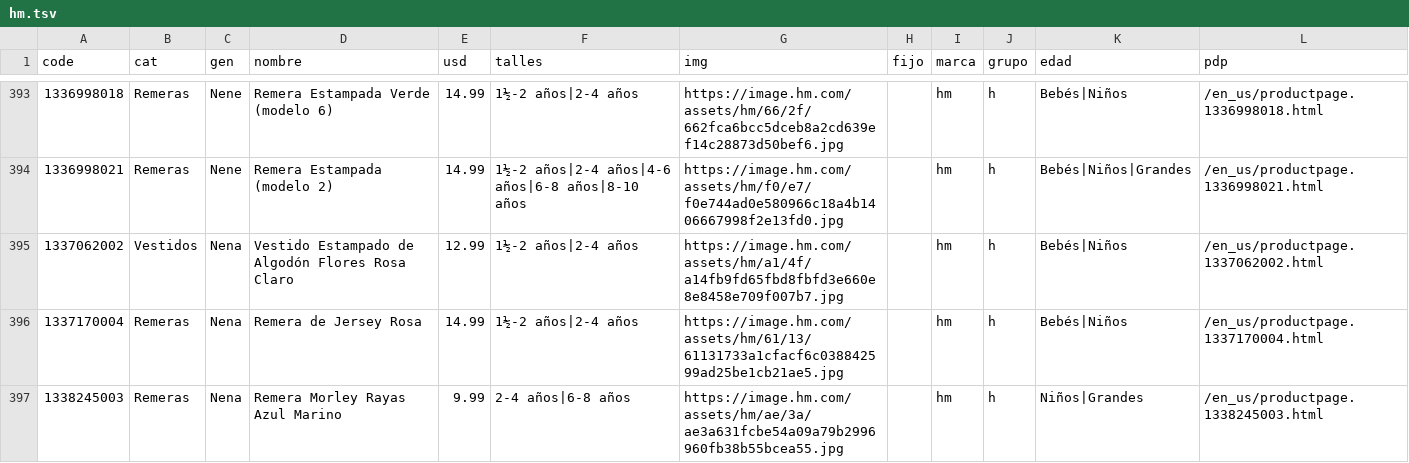
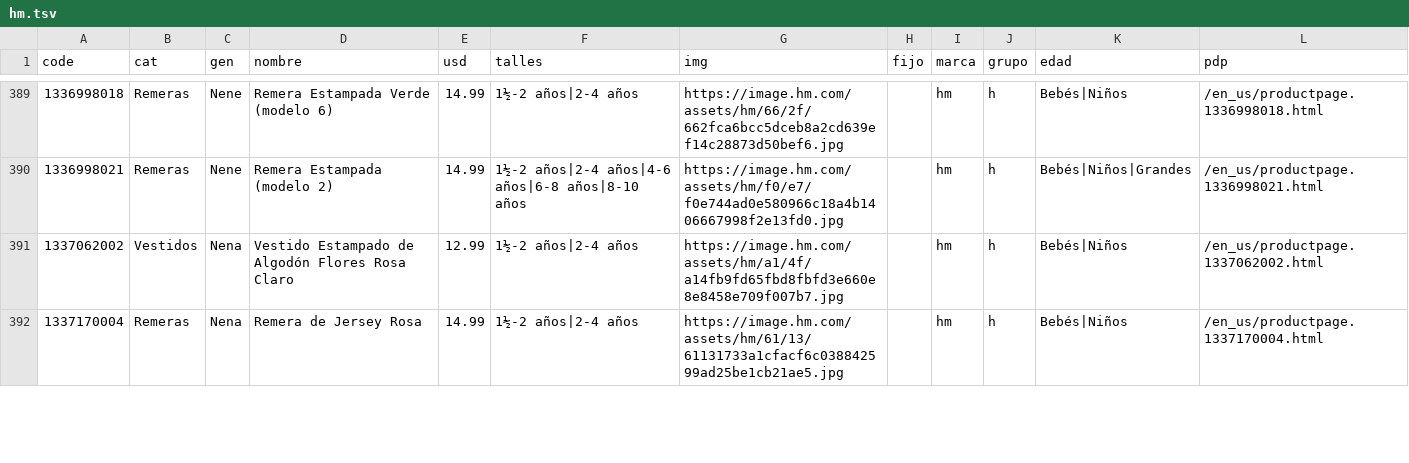
Before and after one commit to pcampodoni-ux/topp-preventa, a TSV file: tools/hm.tsv, drawn as a sheet; only a part is shown, gaps mark what is left out; the diff covers the shown part only; the diff names each change by its address in the sheet, - before the commit and + after, or states it on an @@ line.

```diff
--- a/tools/hm.tsv
+++ b/tools/hm.tsv
-row 397: 1338245003 | Remeras | Nena | Remera Morley Rayas Azul Marino | 9.99 | 2-4 años|6-8 años | https://image.hm.com/assets/hm/ae/3a/ae3a631fcbe54a09a79b2996960fb38b55bcea55.jpg |  | hm | h | Niños|Grandes | /en_us/productpage.1338245003.html
```
Also changed, not shown: 6 removed rows and 23 edited cells elsewhere in this file, tools/carters_full_all.tsv, tools/carters_verano.tsv, 6 other files.
